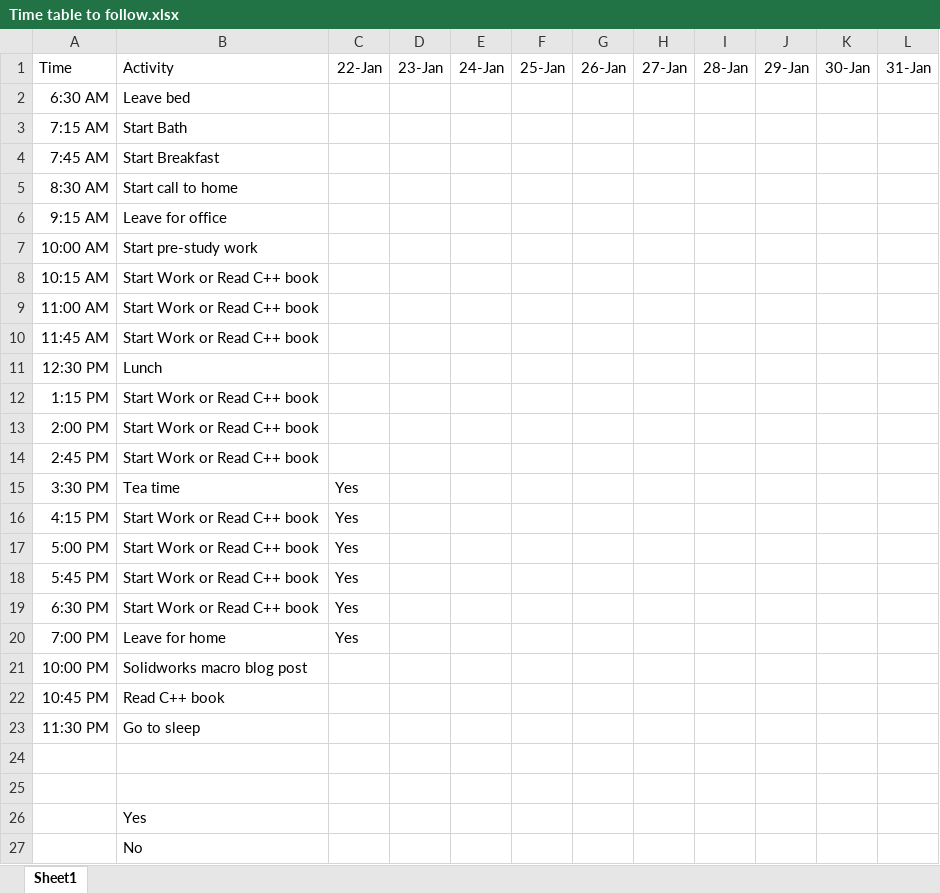
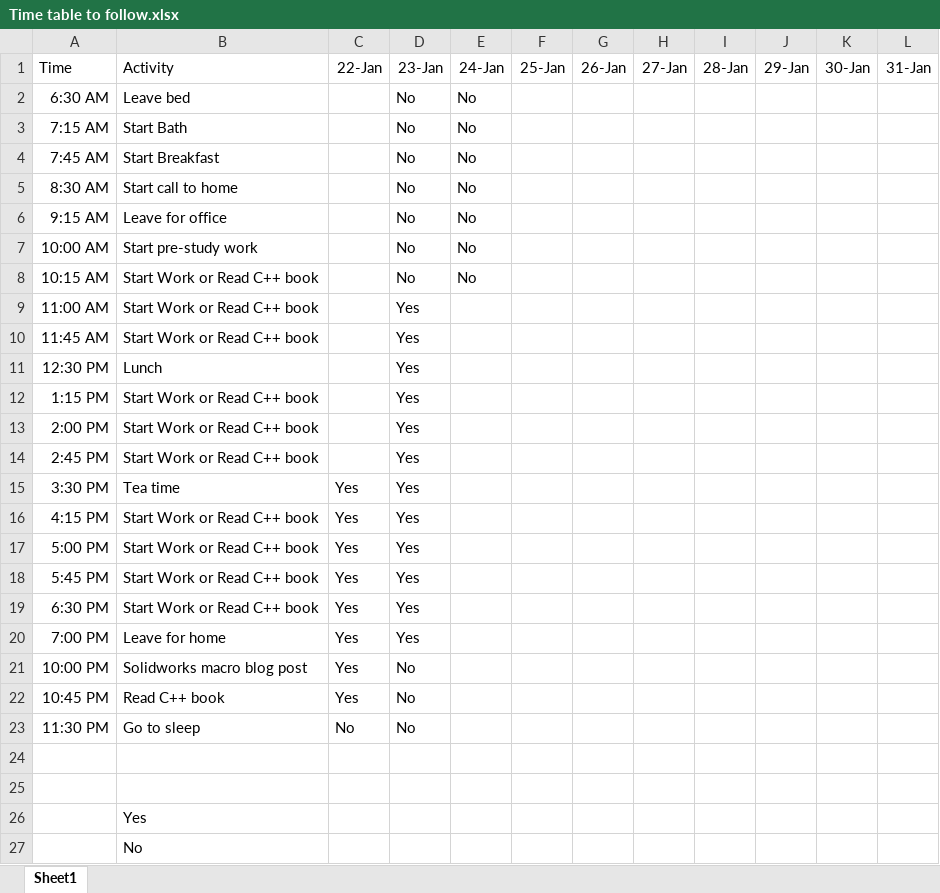
Before and after one commit to prashantbaher/Sungrace-Projects, an Excel workbook: Time table to follow.xlsx, sheet Sheet1, drawn as a sheet; values as stored, in another font and other column widths than the file's, no borders; conditional formats not drawn; the diff names each change by its address in the sheet, - before the commit and + after, or states it on an @@ line.

```diff
--- a/Time table to follow.xlsx (sheet Sheet1)
+++ b/Time table to follow.xlsx (sheet Sheet1)
-D2:D8: (empty)
+D2:D8: No
-E2:E8: (empty)
+E2:E8: No
-D9:D20: (empty)
+D9:D20: Yes
-C21:C22: (empty)
+C21:C22: Yes
-D21:D23: (empty)
+D21:D23: No
-C23: (empty)
+C23: No
```
Also changed, not shown: 58 other files.
